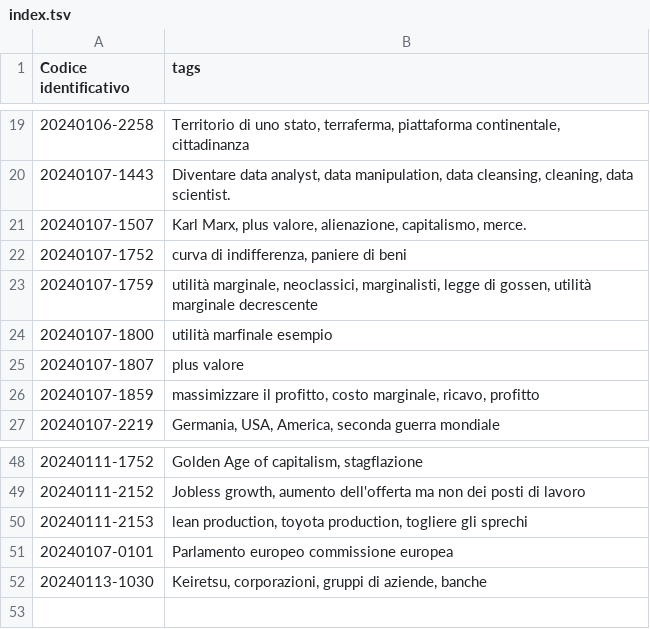
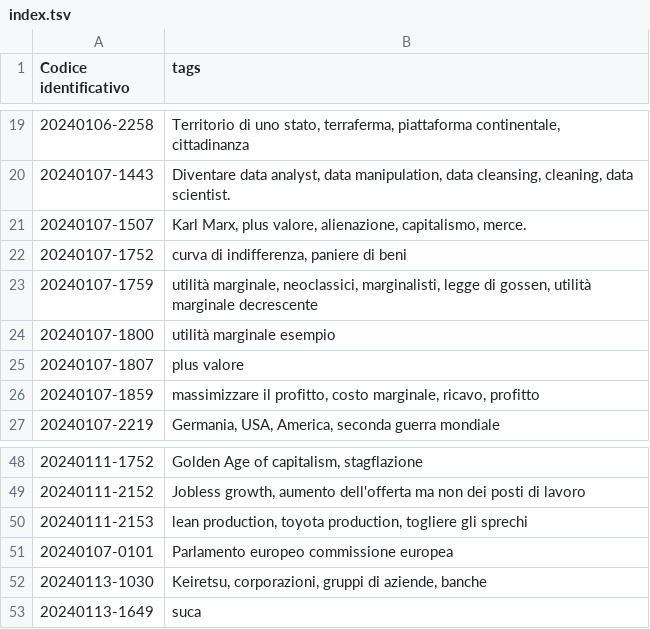
Before and after one commit to ok4ib/zettelkasten, a TSV file: index.tsv, drawn as a sheet; only a part is shown, gaps mark what is left out.

```diff
--- a/index.tsv
+++ b/index.tsv
@@ -23,3 +23,3 @@ Codice identificativo	tags
 20240107-1759	utilità marginale, neoclassici, marginalisti, legge di gossen, utilità marginale decrescente
-20240107-1800	utilità marfinale esempio
+20240107-1800	utilità marginale esempio
 20240107-1807	plus valore
@@ -52 +52,2 @@ Codice identificativo	tags
 20240113-1030	Keiretsu, corporazioni, gruppi di aziende, banche
+20240113-1649	suca
```
Also changed, not shown: 1 other file.
